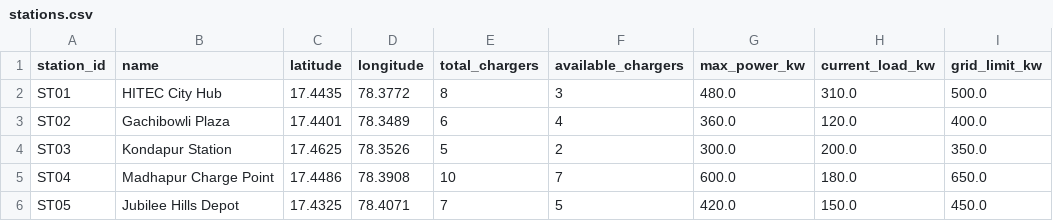
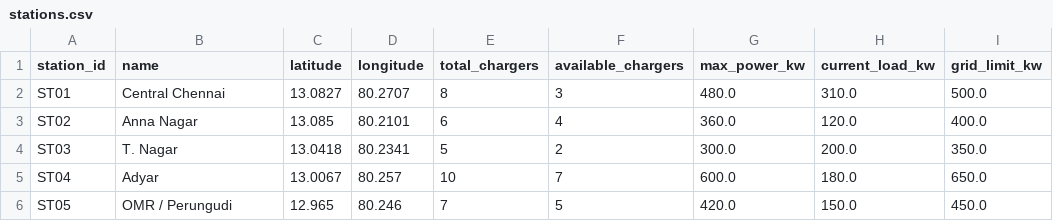
Before and after one commit to someone1644/chargeflow-ai, a CSV file: data/stations.csv, drawn as a sheet; only a part is shown; the diff names each change by its address in the sheet, - before the commit and + after, or states it on an @@ line.

Commit message:
fix(sim): apply actual PuLP schedule allocations and migrate demo geography to Chennai
fix(core): integrate PuLP scheduling output and migrate demo geography to Chennai

- Fix PuLP optimization pipeline in simulation.py and benchmark.py:
  * Apply actual per-EV power allocations from PuLP solver instead of recalculating power independently
  * Distinguish active charging EVs from deferred/queued EVs to prevent queue inflation
  * Surface solver feasibility status and validation issues in simulation responses
- Migrate demonstration geography from Hyderabad to Chennai:
  * Update synthetic station network to 5 Chennai demonstration zones (Central Chennai, Anna Nagar, T. Nagar, Adyar, OMR / Perungudi)
  * Update map initial coordinates (13.05, 80.25) and zoom level
  * Update driver portal default coordinates and routing quick presets
  * Update demonstration scripts, scenario definitions, architecture diagrams, and README documentation
  * Include explicit synthetic demonstration disclaimer

```diff
--- a/data/stations.csv
+++ b/data/stations.csv
-B2 (name): HITEC City Hub
+B2 (name): Central Chennai
-C2 (latitude): 17.4435
+C2 (latitude): 13.0827
-D2 (longitude): 78.3772
+D2 (longitude): 80.2707
-B3 (name): Gachibowli Plaza
+B3 (name): Anna Nagar
-C3 (latitude): 17.4401
+C3 (latitude): 13.085
-D3 (longitude): 78.3489
+D3 (longitude): 80.2101
-B4 (name): Kondapur Station
+B4 (name): T. Nagar
-C4 (latitude): 17.4625
+C4 (latitude): 13.0418
-D4 (longitude): 78.3526
+D4 (longitude): 80.2341
-B5 (name): Madhapur Charge Point
+B5 (name): Adyar
-C5 (latitude): 17.4486
+C5 (latitude): 13.0067
-D5 (longitude): 78.3908
+D5 (longitude): 80.257
-B6 (name): Jubilee Hills Depot
+B6 (name): OMR / Perungudi
-C6 (latitude): 17.4325
+C6 (latitude): 12.965
-D6 (longitude): 78.4071
+D6 (longitude): 80.246
```
Also changed, not shown: data/ev_requests.csv, 11 other files.
